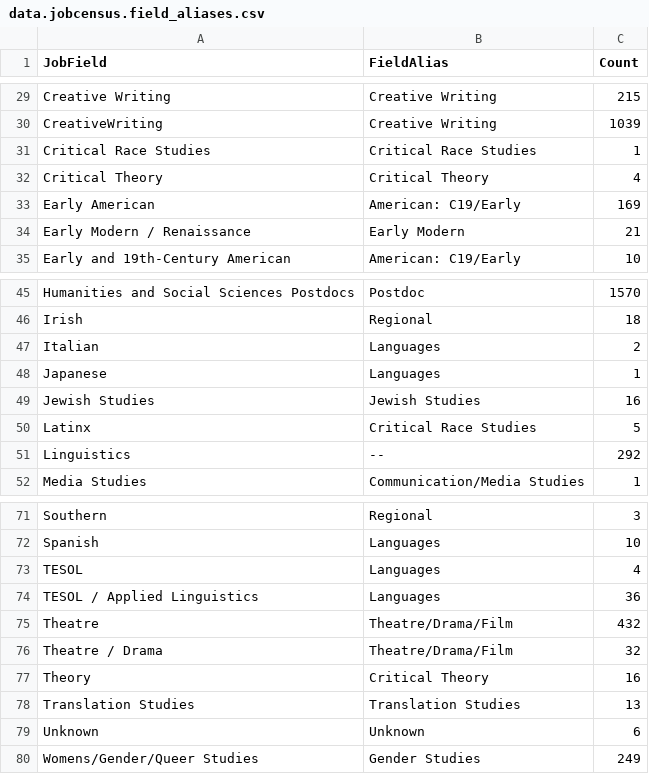
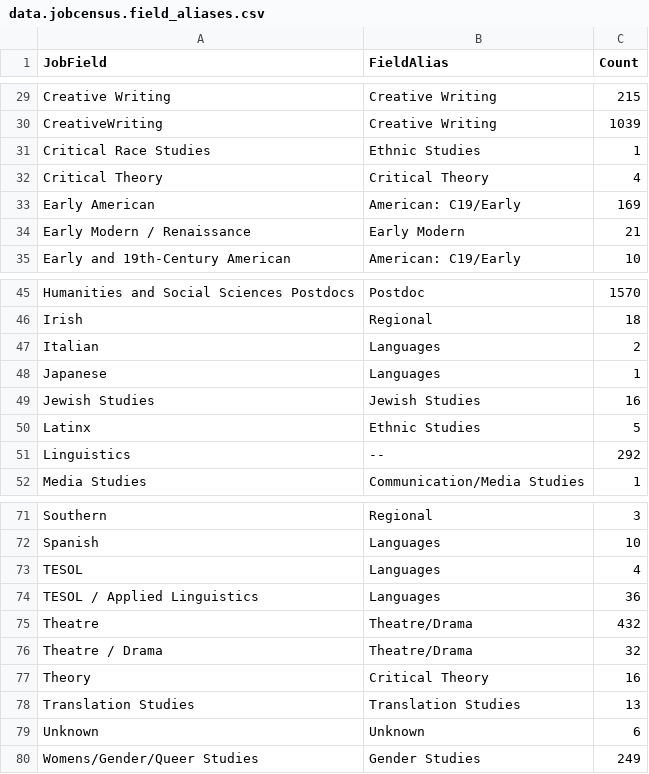
Before and after one commit to quadrismegistus/jobcensus, a CSV file: synthesis/data.jobcensus.field_aliases.csv, drawn as a sheet; only a part is shown, gaps mark what is left out; the diff covers the shown part only.

```diff
--- a/synthesis/data.jobcensus.field_aliases.csv
+++ b/synthesis/data.jobcensus.field_aliases.csv
@@ -30,3 +30,3 @@ Creative Writing,Creative Writing,215
 CreativeWriting,Creative Writing,1039
-Critical Race Studies,Critical Race Studies,1
+Critical Race Studies,Ethnic Studies,1
 Critical Theory,Critical Theory,4
@@ -49,3 +49,3 @@ Japanese,Languages,1
 Jewish Studies,Jewish Studies,16
-Latinx,Critical Race Studies,5
+Latinx,Ethnic Studies,5
 Linguistics,--,292
@@ -74,4 +74,4 @@ TESOL,Languages,4
 TESOL / Applied Linguistics,Languages,36
-Theatre,Theatre/Drama/Film,432
-Theatre / Drama,Theatre/Drama/Film,32
+Theatre,Theatre/Drama,432
+Theatre / Drama,Theatre/Drama,32
 Theory,Critical Theory,16
```
Also changed, not shown: 11 edited cells elsewhere in this file, mla/data.jobcensus.mla.2020-11-23.csv, 8 other files.
